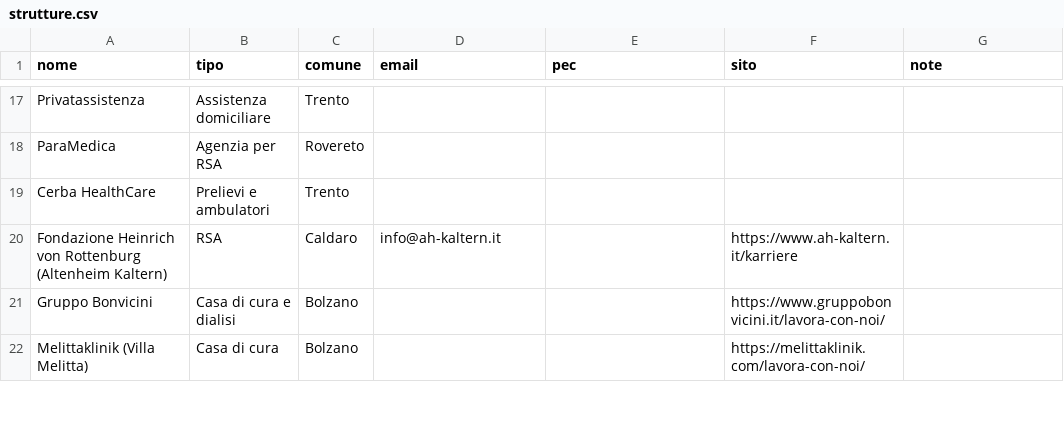
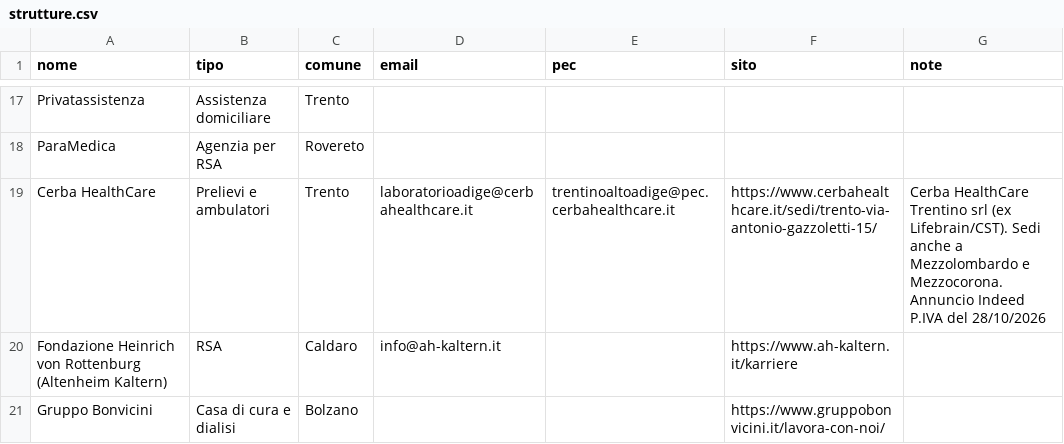
Before and after one commit to michaelpanicolhstudio-sys/radar-infermiere, a CSV file: data/strutture.csv, drawn as a sheet; only a part is shown, gaps mark what is left out; the shorter side is filled out with more unchanged rows.

```diff
--- a/data/strutture.csv
+++ b/data/strutture.csv
@@ -18,3 +18,3 @@ Privatassistenza,Assistenza domiciliare,Trento,,,,
 ParaMedica,Agenzia per RSA,Rovereto,,,,
-Cerba HealthCare,Prelievi e ambulatori,Trento,,,,
+Cerba HealthCare,Prelievi e ambulatori,Trento,laboratorioadige@cerbahealthcare.it,trentinoaltoadige@pec.cerbahealthcare.it,https://www.cerbahealthcare.it/sedi/trento-via-antonio-gazzoletti-15/,"Cerba HealthCare Trentino srl (ex Lifebrain/CST). Sedi anche a Mezzolombardo e Mezzocorona. Annuncio Indeed P.IVA del 28/10/2026"
 Fondazione Heinrich von Rottenburg (Altenheim Kaltern),RSA,Caldaro,info@ah-kaltern.it,,https://www.ah-kaltern.it/karriere,
```
Also changed, not shown: 3 other files.
